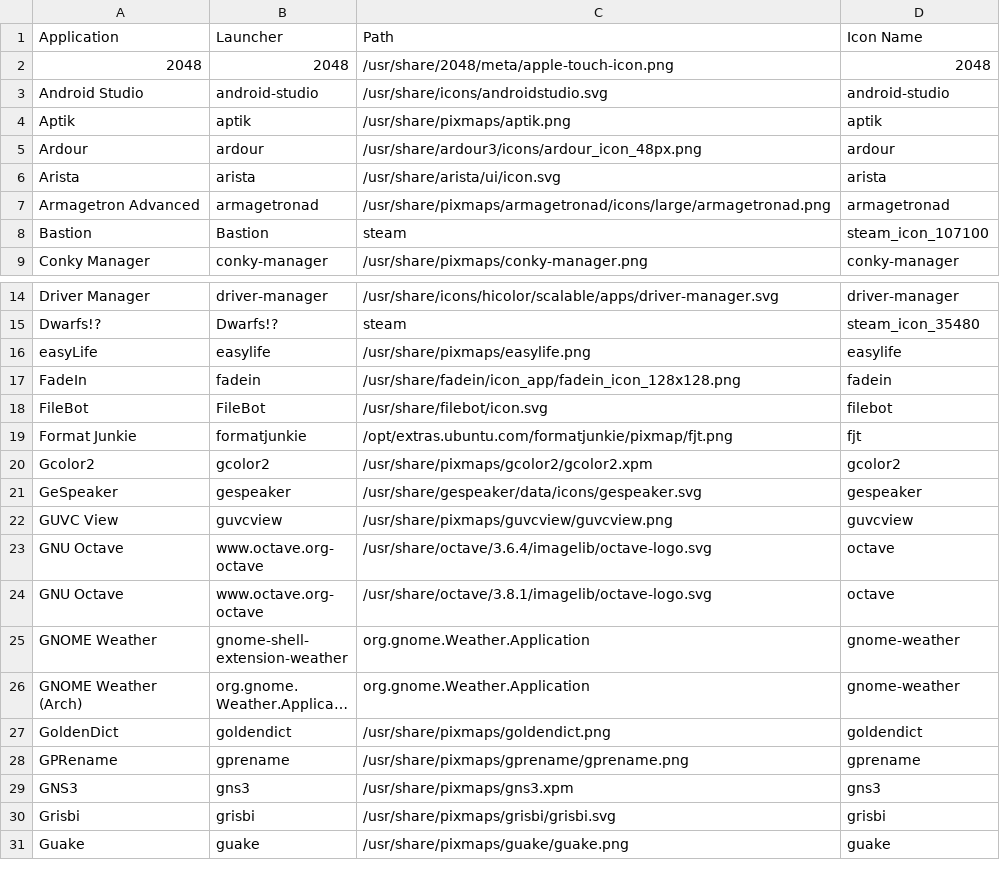
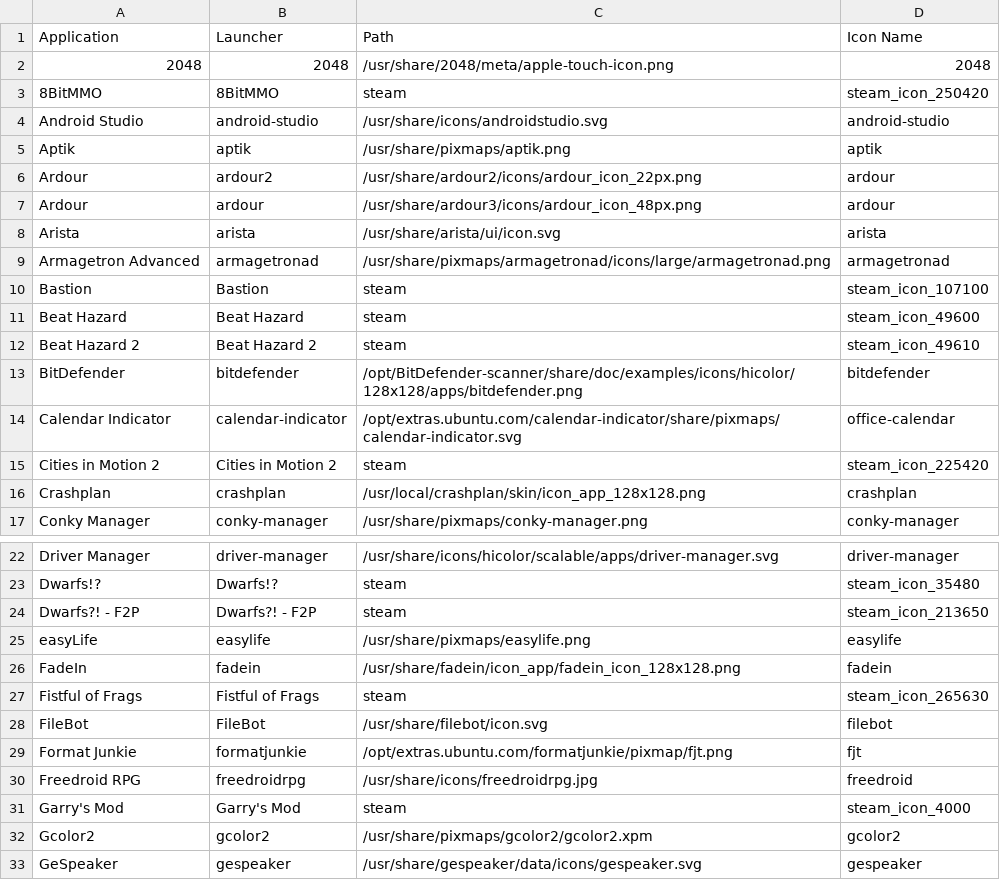
Before and after one commit to Foggalong/hardcode-fixer, a CSV file: data/list/tofix.csv, drawn as a sheet; only a part is shown, gaps mark what is left out; the shorter side is filled out with more unchanged rows; long unchanged cells end in …; the diff covers the shown part only.

Commit message:
Updated hardcoded list

```diff
--- a/data/list/tofix.csv
+++ b/data/list/tofix.csv
@@ -2,4 +2,6 @@ Application,Launcher,Path,Icon Name
 2048,2048,/usr/share/2048/meta/apple-touch-icon.png,2048
+8BitMMO,8BitMMO,steam,steam_icon_250420
 Android Studio,android-studio,/usr/share/icons/androidstudio.svg,android-studio
 Aptik,aptik,/usr/share/pixmaps/aptik.png,aptik
+Ardour,ardour2,/usr/share/ardour2/icons/ardour_icon_22px.png,ardour
 Ardour,ardour,/usr/share/ardour3/icons/ardour_icon_48px.png,ardour
@@ -8,2 +10,8 @@ Armagetron Advanced,armagetronad,/usr/share/pixmaps/armagetronad/icons/large/arm
 Bastion,Bastion,steam,steam_icon_107100
+Beat Hazard,Beat Hazard,steam,steam_icon_49600
+Beat Hazard 2,Beat Hazard 2,steam,steam_icon_49610
+BitDefender,bitdefender,/opt/BitDefender-scanner/share/doc/examples/icons/hicolor/128x128/apps/bitdefender.png,bitdefender
+Calendar Indicator,calendar-indicator,/opt/extras.ubuntu.com/calendar-indicator/share/pixmaps/calendar-indicator.svg,office-calendar
+Cities in Motion 2,Cities in Motion 2,steam,steam_icon_225420
+Crashplan,crashplan,/usr/local/crashplan/skin/icon_app_128x128.png,crashplan
 Conky Manager,conky-manager,/usr/share/pixmaps/conky-manager.png,conky-manager
@@ -15,6 +23,10 @@ Driver Manager,driver-manager,/usr/share/icons/hicolor/scalable/apps/driver-mana
 Dwarfs!?,Dwarfs!?,steam,steam_icon_35480
+Dwarfs?! - F2P,Dwarfs?! - F2P,steam,steam_icon_213650
 easyLife,easylife,/usr/share/pixmaps/easylife.png,easylife
 FadeIn,fadein,/usr/share/fadein/icon_app/fadein_icon_128x128.png,fadein
+Fistful of Frags,Fistful of Frags,steam,steam_icon_265630
 FileBot,FileBot,/usr/share/filebot/icon.svg,filebot
 Format Junkie,formatjunkie,/opt/extras.ubuntu.com/formatjunkie/pixmap/fjt.png,fjt
+Freedroid RPG,freedroidrpg,/usr/share/icons/freedroidrpg.jpg,freedroid
+Garry's Mod,Garry's Mod,steam,steam_icon_4000
 Gcolor2,gcolor2,/usr/share/pixmaps/gcolor2/gcolor2.xpm,gcolor2
```
Also changed, not shown: 10 added rows elsewhere in this file, 1 other file.
